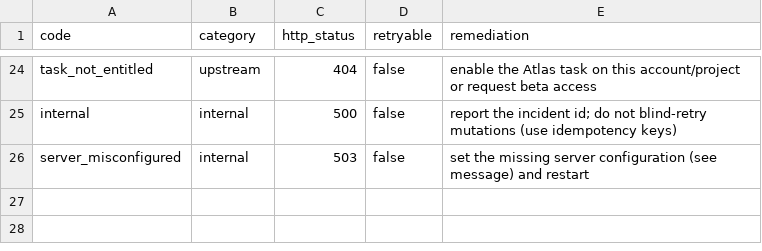
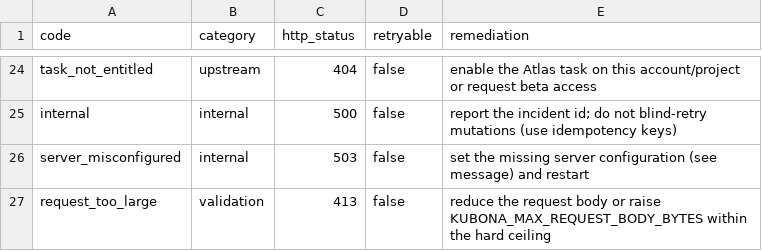
Before and after one commit to mainza-ai/kubona, a CSV file: platform/contracts/error-catalog.csv, drawn as a sheet; only a part is shown, gaps mark what is left out; the diff names each change by its address in the sheet, - before the commit and + after, or states it on an @@ line.

Commit message:
fix(api): cap every request body
Add a process-wide 64 MiB wire-body ceiling (env-bounded 1..512 MiB)
with a typed 413 before handlers run; chunked bodies remain bounded by
MaxBytesReader. Add the catalog code/registry entry and a persistence
negative test.

Signed-off-by: mainza-ai <mainza@gmail.com>

```diff
--- a/platform/contracts/error-catalog.csv
+++ b/platform/contracts/error-catalog.csv
+row 27: request_too_large | validation | 413 | false | reduce the request body or raise KUBONA_MAX_REQUEST_BODY_BYTES within the hard ceiling
```
Also changed, not shown: 6 other files.
